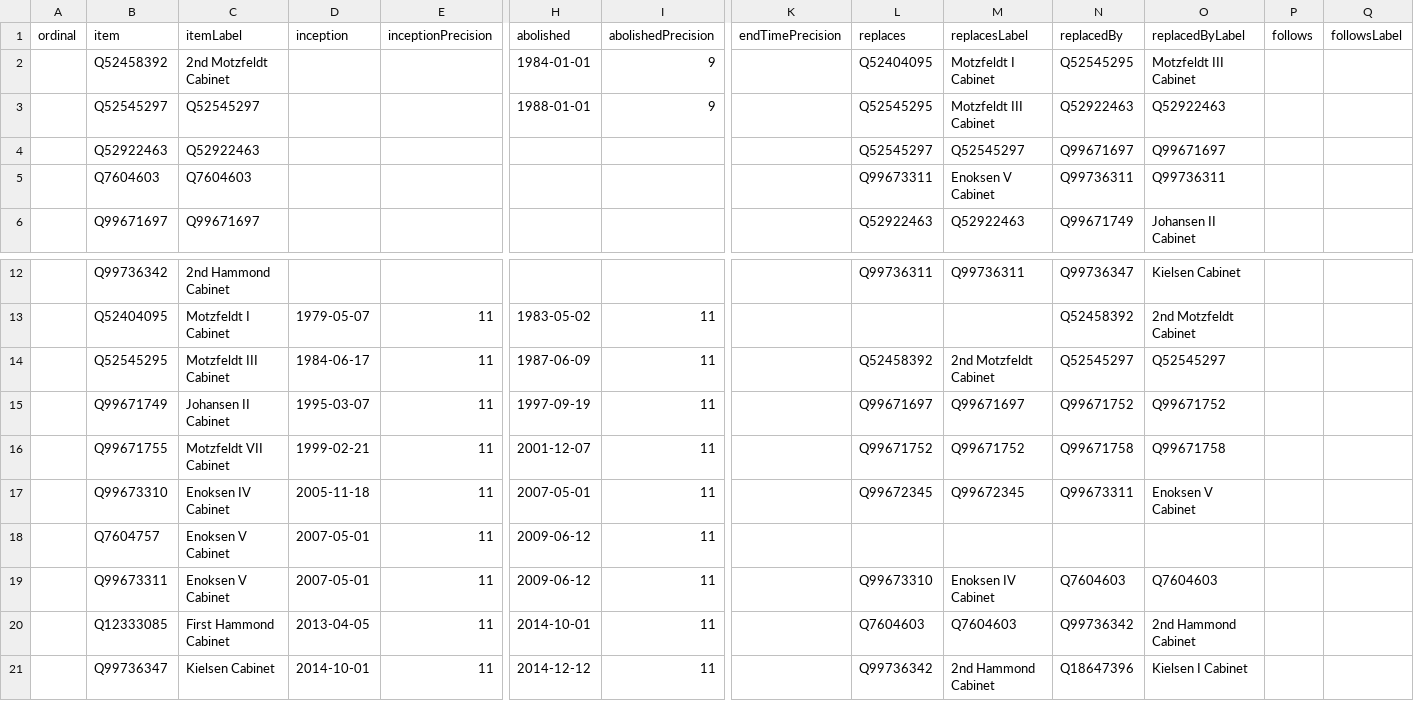
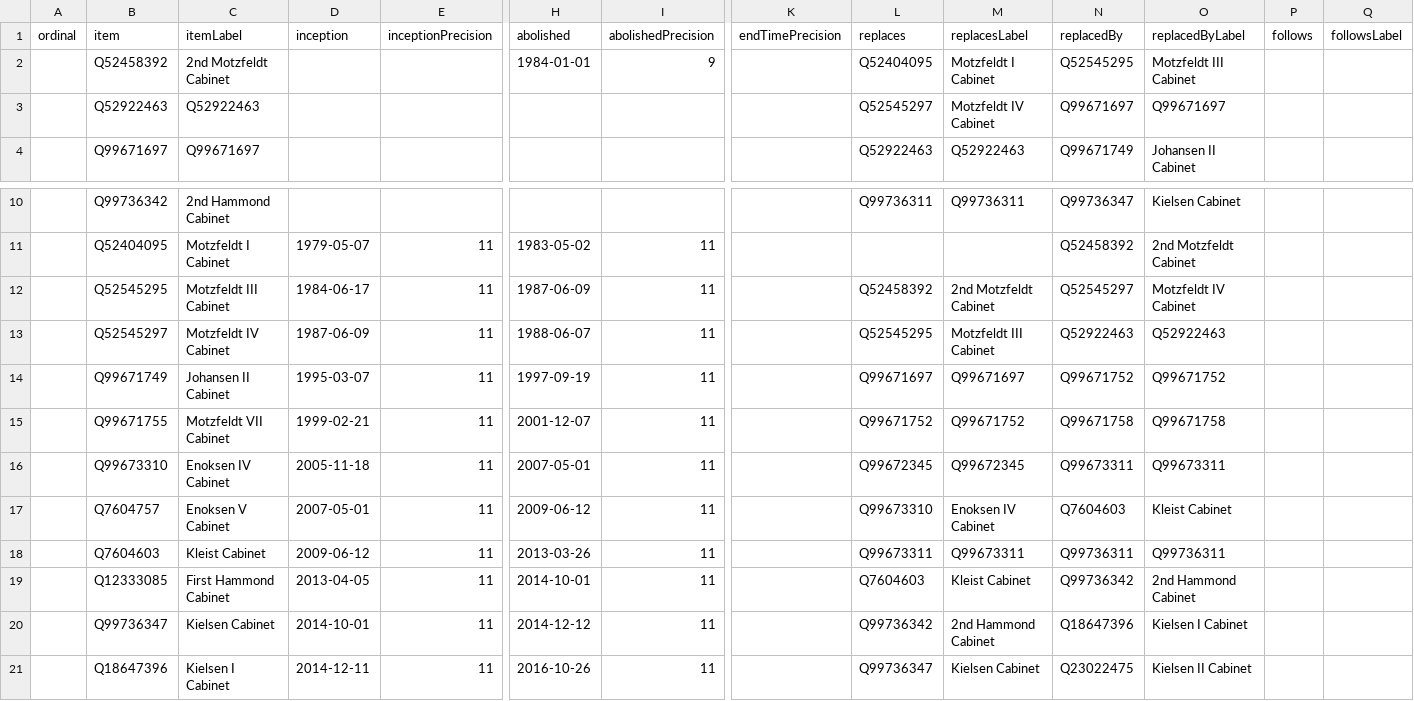
Before and after one commit to every-politician-scrapers/greenland-cabinet, a CSV file: wikidata/results/all-cabinets.csv, drawn as a sheet; only a part is shown, gaps mark what is left out; the shorter side is filled out with more unchanged rows; removed rows and columns are numbered as before the commit, all else as after; rows hold the shown columns only; the diff names each change by its address in the sheet, - before the commit and + after, or states it on an @@ line.

Commit message:
Run SPARQL queries

```diff
--- a/wikidata/results/all-cabinets.csv
+++ b/wikidata/results/all-cabinets.csv
-row 3:  | Q52545297 | Q52545297 |  |  | 1988-01-01 | 9 |  | Q52545295 | Motzfeldt III Cabinet | Q52922463 | Q52922463
-M3 (replacesLabel): Q52545297
+M3 (replacesLabel): Motzfeldt IV Cabinet
-row 5:  | Q7604603 | Q7604603 |  |  |  |  |  | Q99673311 | Enoksen V Cabinet | Q99736311 | Q99736311
-O12 (replacedByLabel): Q52545297
+O12 (replacedByLabel): Motzfeldt IV Cabinet
+row 13:  | Q52545297 | Motzfeldt IV Cabinet | 1987-06-09 | 11 | 1988-06-07 | 11 |  | Q52545295 | Motzfeldt III Cabinet | Q52922463 | Q52922463
-O16 (replacedByLabel): Enoksen V Cabinet
+O16 (replacedByLabel): Q99673311
-row 18:  | Q7604757 | Enoksen V Cabinet | 2007-05-01 | 11 | 2009-06-12 | 11
-B17 (item): Q99673311
+B17 (item): Q7604757
-O17 (replacedByLabel): Q7604603
+O17 (replacedByLabel): Kleist Cabinet
+row 18:  | Q7604603 | Kleist Cabinet | 2009-06-12 | 11 | 2013-03-26 | 11 |  | Q99673311 | Q99673311 | Q99736311 | Q99736311
-M19 (replacesLabel): Q7604603
+M19 (replacesLabel): Kleist Cabinet
```
